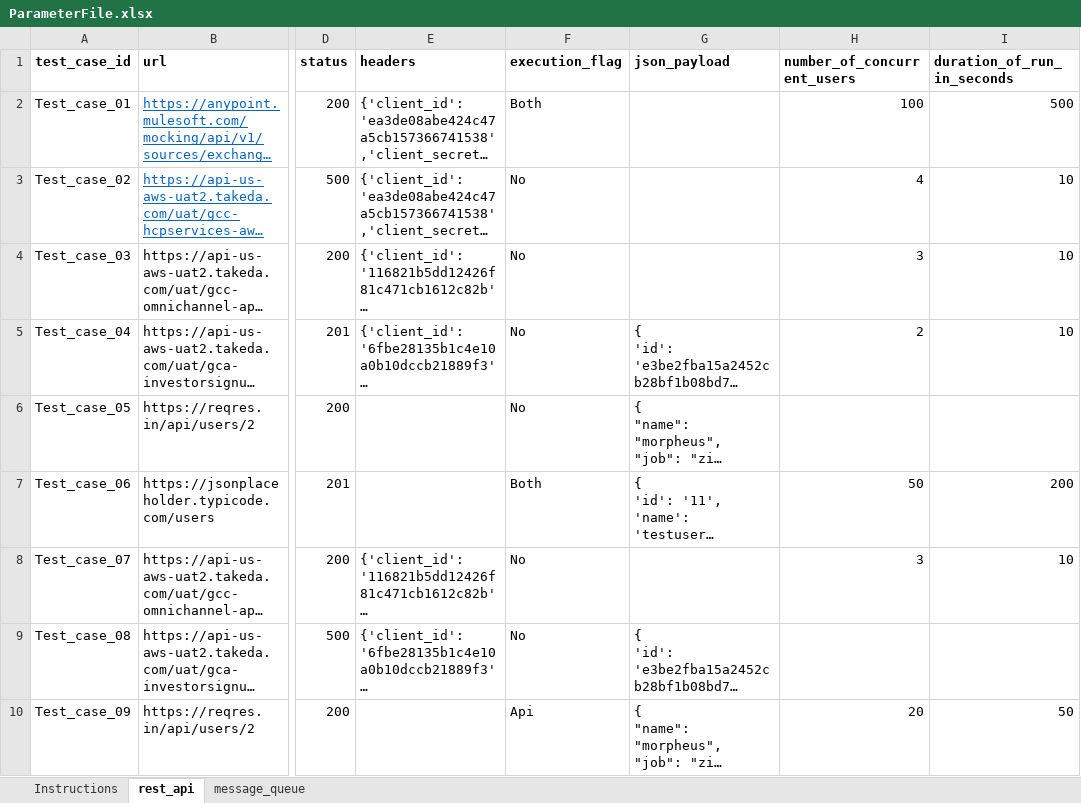
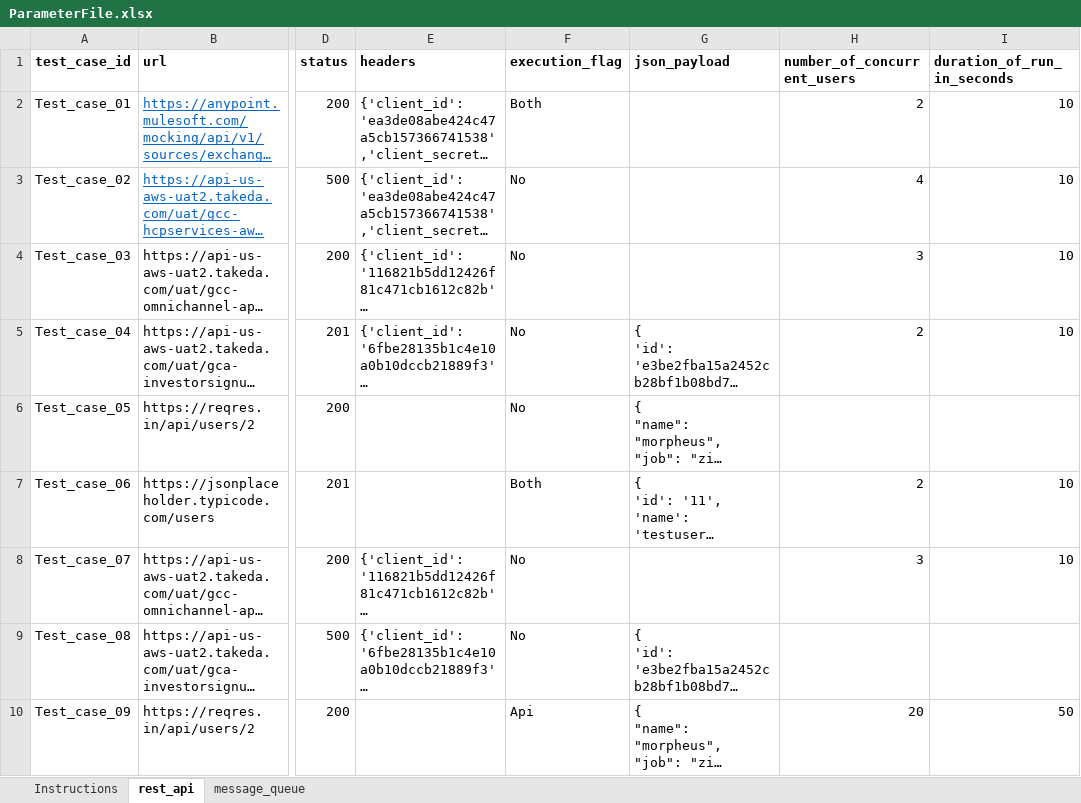
Before and after one commit to tushar-lakhe/Smart-API-Automation, an Excel workbook: IdeaProjects/ParameterFile.xlsx, sheet rest_api, drawn as a sheet; only a part is shown, gaps mark what is left out; long unchanged cells end in …; values as stored, in another font and other column widths than the file's, no borders; the diff names each change by its address in the sheet, - before the commit and + after, or states it on an @@ line.

Commit message:
Add files via upload

```diff
--- a/IdeaProjects/ParameterFile.xlsx (sheet rest_api)
+++ b/IdeaProjects/ParameterFile.xlsx (sheet rest_api)
-H2 (number_of_concurrent_users): 100
+H2 (number_of_concurrent_users): 2
-I2 (duration_of_run_in_seconds): 500
+I2 (duration_of_run_in_seconds): 10
-H7 (number_of_concurrent_users): 50
+H7 (number_of_concurrent_users): 2
-I7 (duration_of_run_in_seconds): 200
+I7 (duration_of_run_in_seconds): 10
```
